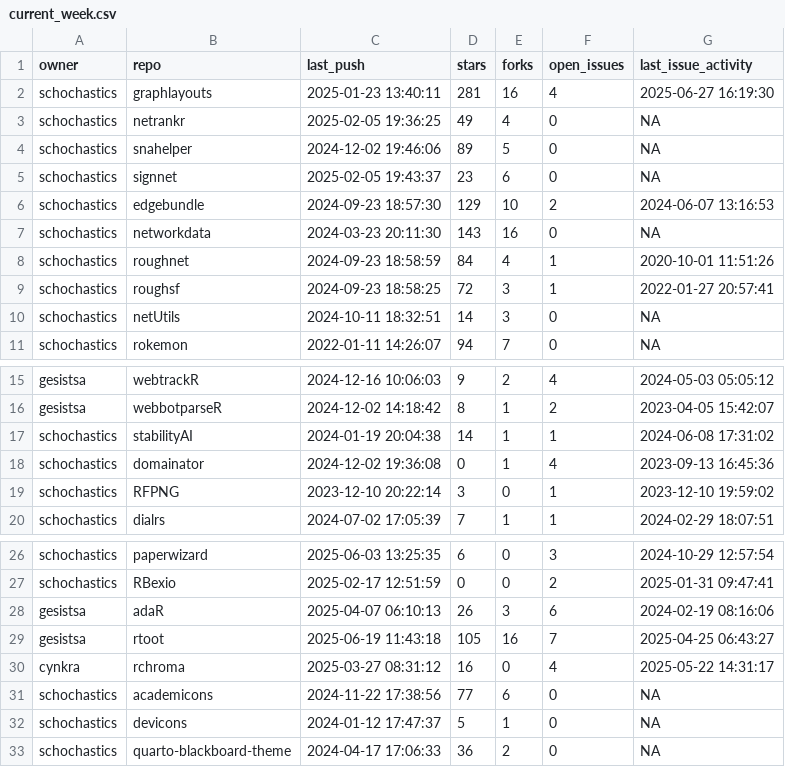
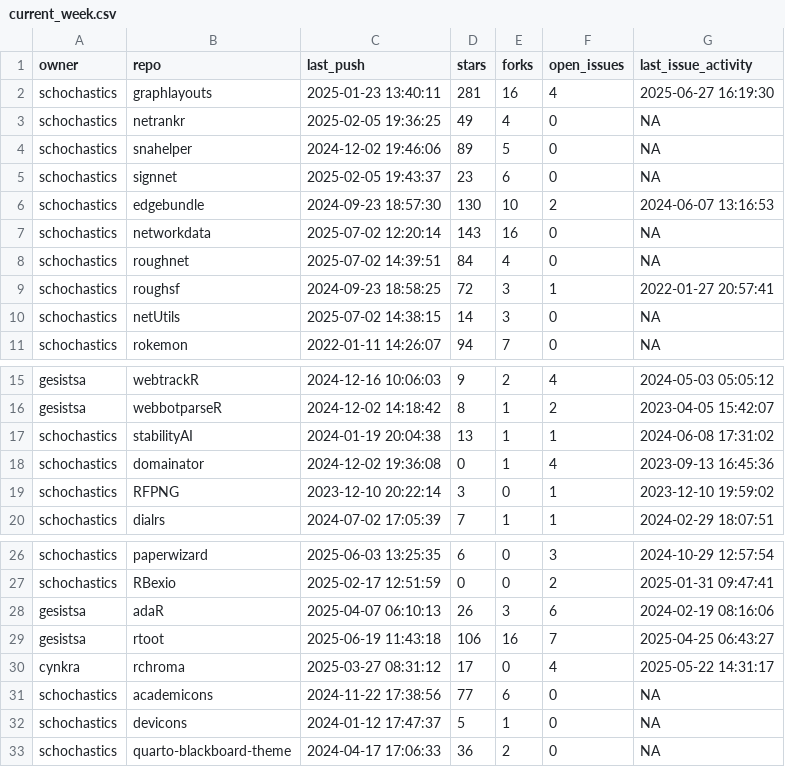
Before and after one commit to schochastics/gh-dashboard, a CSV file: current_week.csv, drawn as a sheet; only a part is shown, gaps mark what is left out.

```diff
--- a/current_week.csv
+++ b/current_week.csv
@@ -5,7 +5,7 @@
 "schochastics","signnet",2025-02-05 19:43:37,23,6,0,NA
-"schochastics","edgebundle",2024-09-23 18:57:30,129,10,2,2024-06-07 13:16:53
-"schochastics","networkdata",2024-03-23 20:11:30,143,16,0,NA
-"schochastics","roughnet",2024-09-23 18:58:59,84,4,1,2020-10-01 11:51:26
+"schochastics","edgebundle",2024-09-23 18:57:30,130,10,2,2024-06-07 13:16:53
+"schochastics","networkdata",2025-07-02 12:20:14,143,16,0,NA
+"schochastics","roughnet",2025-07-02 14:39:51,84,4,0,NA
 "schochastics","roughsf",2024-09-23 18:58:25,72,3,1,2022-01-27 20:57:41
-"schochastics","netUtils",2024-10-11 18:32:51,14,3,0,NA
+"schochastics","netUtils",2025-07-02 14:38:15,14,3,0,NA
 "schochastics","rokemon",2022-01-11 14:26:07,94,7,0,NA
@@ -16,3 +16,3 @@
 "gesistsa","webbotparseR",2024-12-02 14:18:42,8,1,2,2023-04-05 15:42:07
-"schochastics","stabilityAI",2024-01-19 20:04:38,14,1,1,2024-06-08 17:31:02
+"schochastics","stabilityAI",2024-01-19 20:04:38,13,1,1,2024-06-08 17:31:02
 "schochastics","domainator",2024-12-02 19:36:08,0,1,4,2023-09-13 16:45:36
@@ -28,4 +28,4 @@
 "gesistsa","adaR",2025-04-07 06:10:13,26,3,6,2024-02-19 08:16:06
-"gesistsa","rtoot",2025-06-19 11:43:18,105,16,7,2025-04-25 06:43:27
-"cynkra","rchroma",2025-03-27 08:31:12,16,0,4,2025-05-22 14:31:17
+"gesistsa","rtoot",2025-06-19 11:43:18,106,16,7,2025-04-25 06:43:27
+"cynkra","rchroma",2025-03-27 08:31:12,17,0,4,2025-05-22 14:31:17
 "schochastics","academicons",2024-11-22 17:38:56,77,6,0,NA
```
Also changed, not shown: cran_status.csv, last_week.csv.
